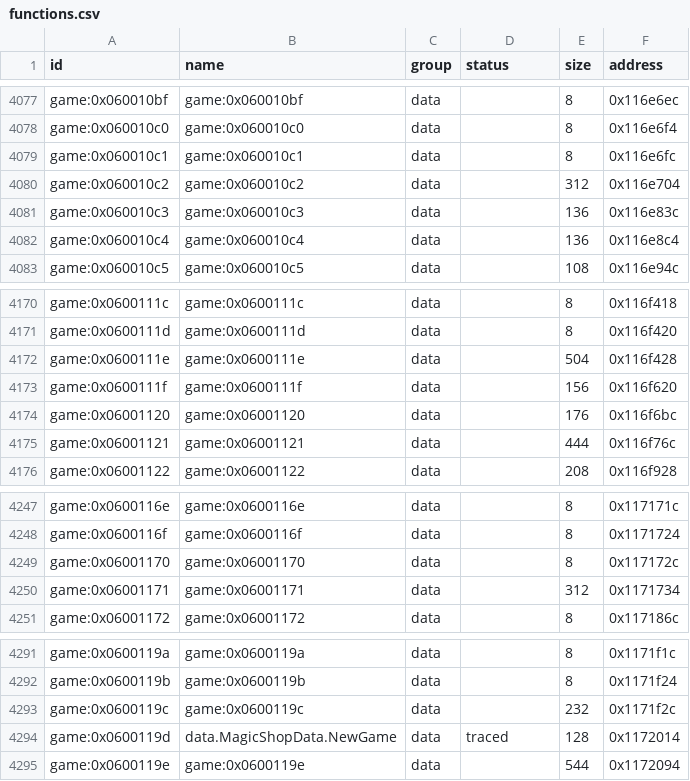
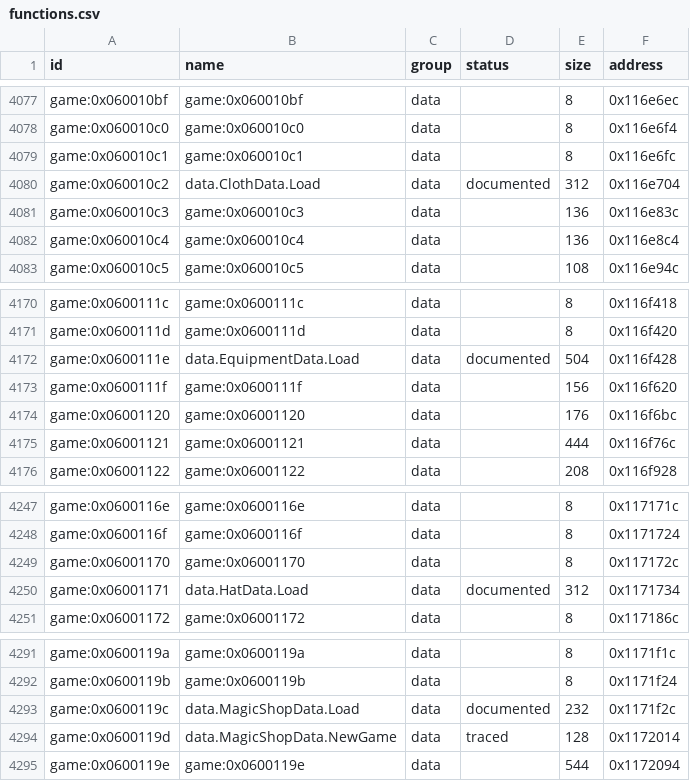
Before and after one commit to Tim-campy/magicians-saga-port, a CSV file: re/functions.csv, drawn as a sheet; only a part is shown, gaps mark what is left out.

Commit message:
port(combat): load character shop and equipment table inputs

```diff
--- a/re/functions.csv
+++ b/re/functions.csv
@@ -4079,3 +4079,3 @@ game:0x060010c0,game:0x060010c0,data,,8,0x116e6f4
 game:0x060010c1,game:0x060010c1,data,,8,0x116e6fc
-game:0x060010c2,game:0x060010c2,data,,312,0x116e704
+game:0x060010c2,data.ClothData.Load,data,documented,312,0x116e704
 game:0x060010c3,game:0x060010c3,data,,136,0x116e83c
@@ -4171,3 +4171,3 @@ game:0x0600111c,game:0x0600111c,data,,8,0x116f418
 game:0x0600111d,game:0x0600111d,data,,8,0x116f420
-game:0x0600111e,game:0x0600111e,data,,504,0x116f428
+game:0x0600111e,data.EquipmentData.Load,data,documented,504,0x116f428
 game:0x0600111f,game:0x0600111f,data,,156,0x116f620
@@ -4249,3 +4249,3 @@ game:0x0600116f,game:0x0600116f,data,,8,0x1171724
 game:0x06001170,game:0x06001170,data,,8,0x117172c
-game:0x06001171,game:0x06001171,data,,312,0x1171734
+game:0x06001171,data.HatData.Load,data,documented,312,0x1171734
 game:0x06001172,game:0x06001172,data,,8,0x117186c
@@ -4292,3 +4292,3 @@ game:0x0600119a,game:0x0600119a,data,,8,0x1171f1c
 game:0x0600119b,game:0x0600119b,data,,8,0x1171f24
-game:0x0600119c,game:0x0600119c,data,,232,0x1171f2c
+game:0x0600119c,data.MagicShopData.Load,data,documented,232,0x1171f2c
 game:0x0600119d,data.MagicShopData.NewGame,data,traced,128,0x1172014
```
Also changed, not shown: re/status/combat.tsv, 10 other files.
